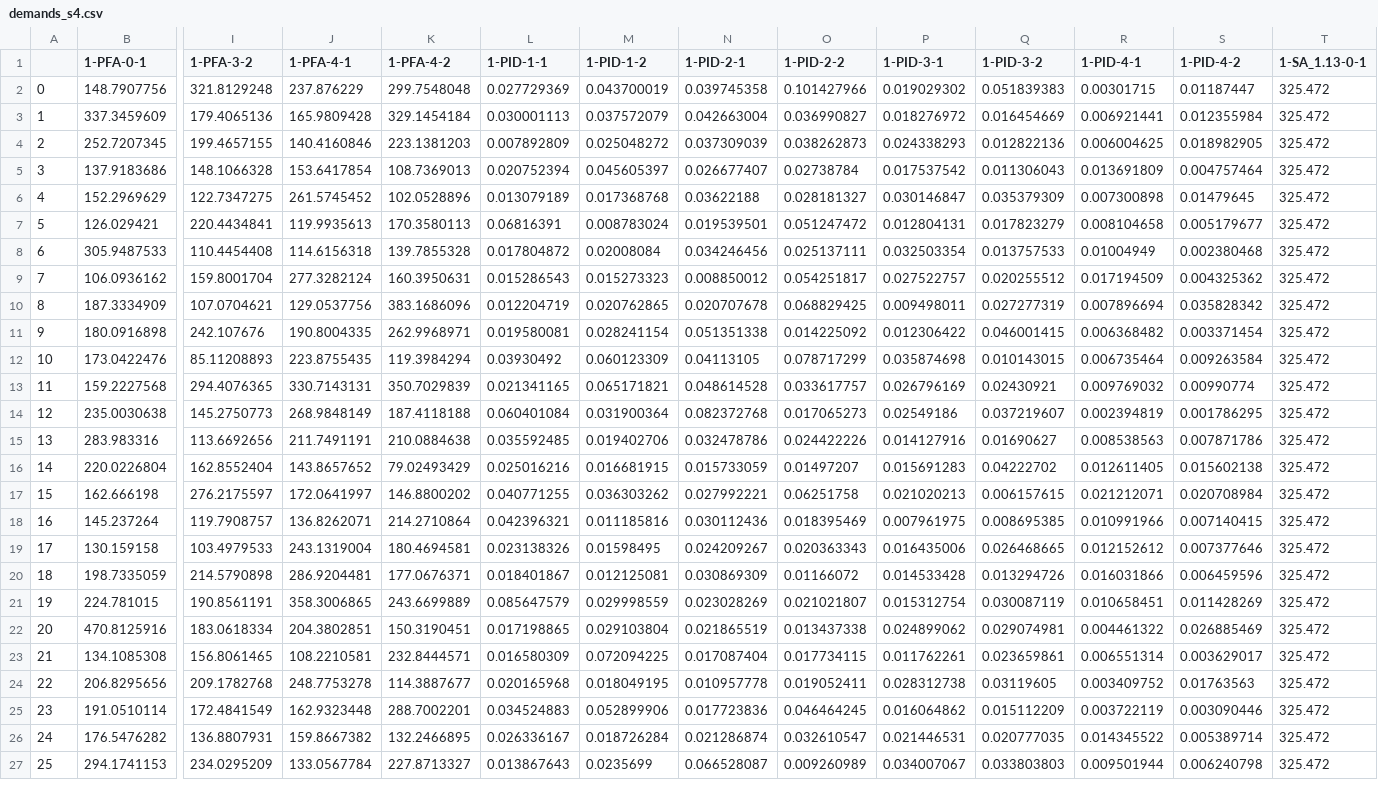
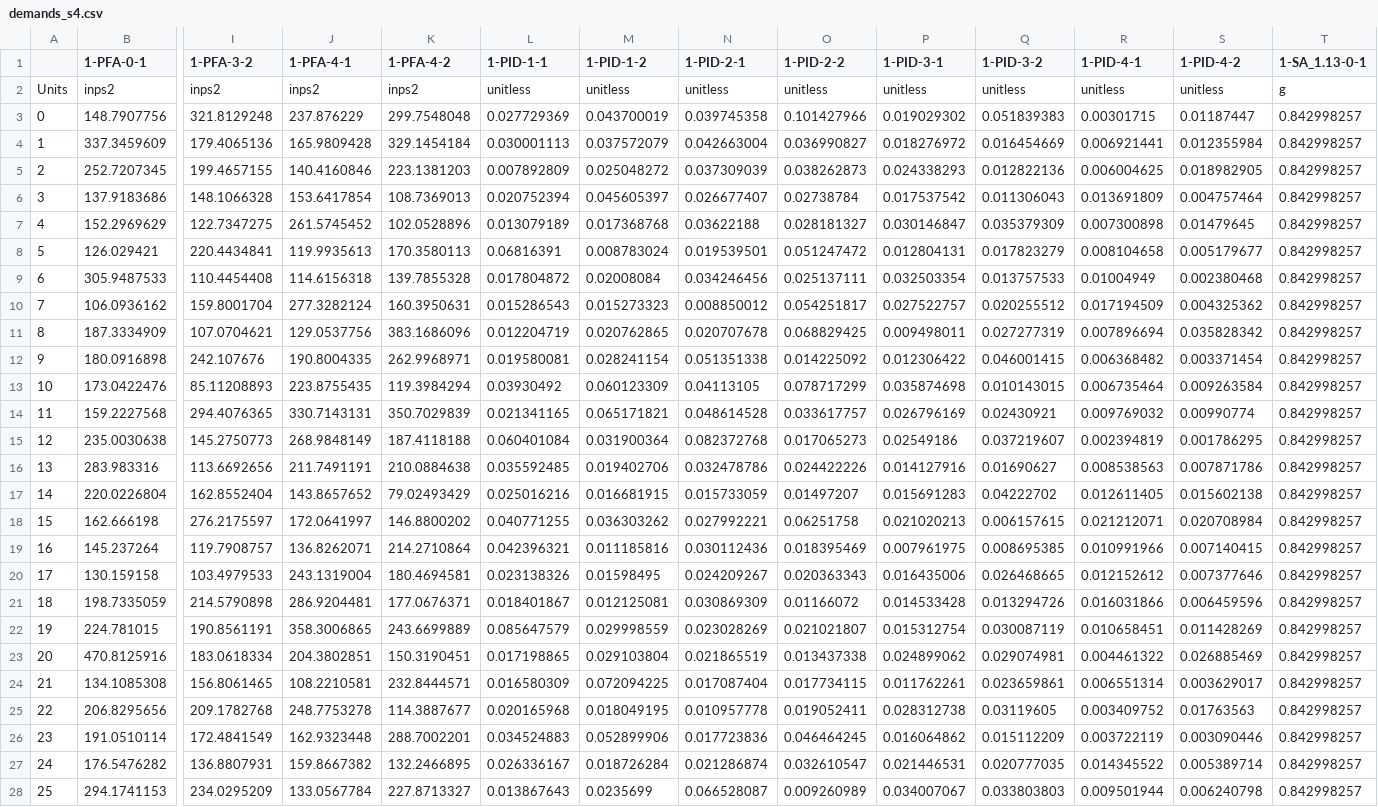
Before and after one commit to NHERI-SimCenter/PBE, a CSV file: Examples/pbdl-0001/src/demands_s4.csv, drawn as a sheet; only a part is shown, gaps mark what is left out; addresses are those after the commit; rows hold the shown columns only; the diff covers the shown part only; the diff names each change by its address in the sheet, - before the commit and + after, or states it on an @@ line.

Commit message:
azs - add demand units to Example 1 and use "g" for the IM

```diff
--- a/Examples/pbdl-0001/src/demands_s4.csv
+++ b/Examples/pbdl-0001/src/demands_s4.csv
+row 2: Units | inps2 | inps2 | inps2 | inps2 | unitless | unitless | unitless | unitless | unitless | unitless | unitless | unitless | g
-T3:T28 (1-SA_1.13-0-1): 325.472
+T3:T28 (1-SA_1.13-0-1): 0.842998257
```
Also changed, not shown: 24 edited cells elsewhere in this file.
